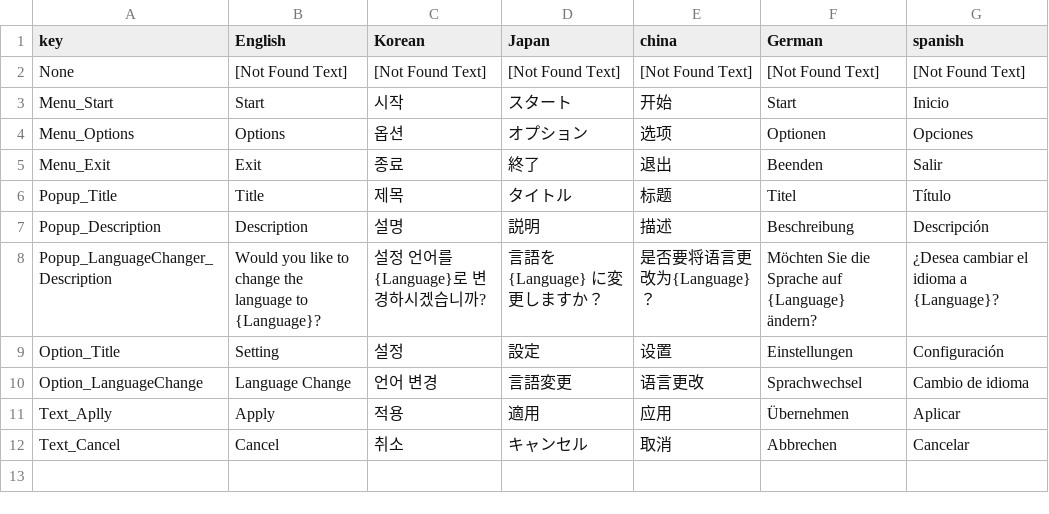
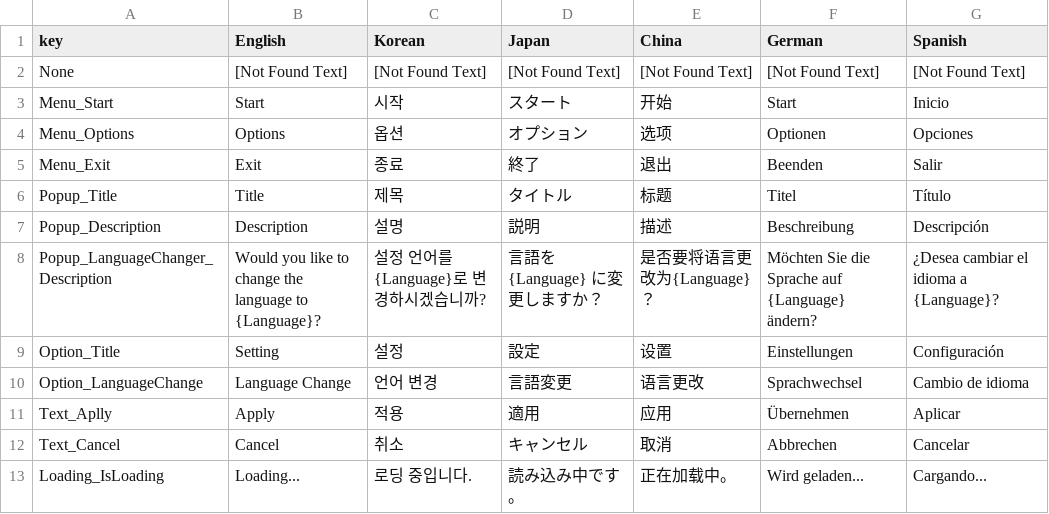
Before and after one commit to LSCONS/GainProject3D, a CSV file: Assets/05. Datas/Firestore/localization.csv, drawn as a sheet.

```diff
--- a/Assets/05. Datas/Firestore/localization.csv
+++ b/Assets/05. Datas/Firestore/localization.csv
@@ -1,2 +1,2 @@
-key,English,Korean,Japan,china,German,spanish
+key,English,Korean,Japan,China,German,Spanish
 None,[Not Found Text],[Not Found Text],[Not Found Text],[Not Found Text],[Not Found Text],[Not Found Text]
@@ -12 +12,2 @@ Text_Aplly,Apply,적용,適用,应用,Übernehmen,Aplicar
 Text_Cancel,Cancel,취소,キャンセル,取消,Abbrechen,Cancelar
+Loading_IsLoading,Loading...,로딩 중입니다.,読み込み中です。,正在加载中。,Wird geladen...,Cargando...
```
Also changed, not shown: 41 other files.
